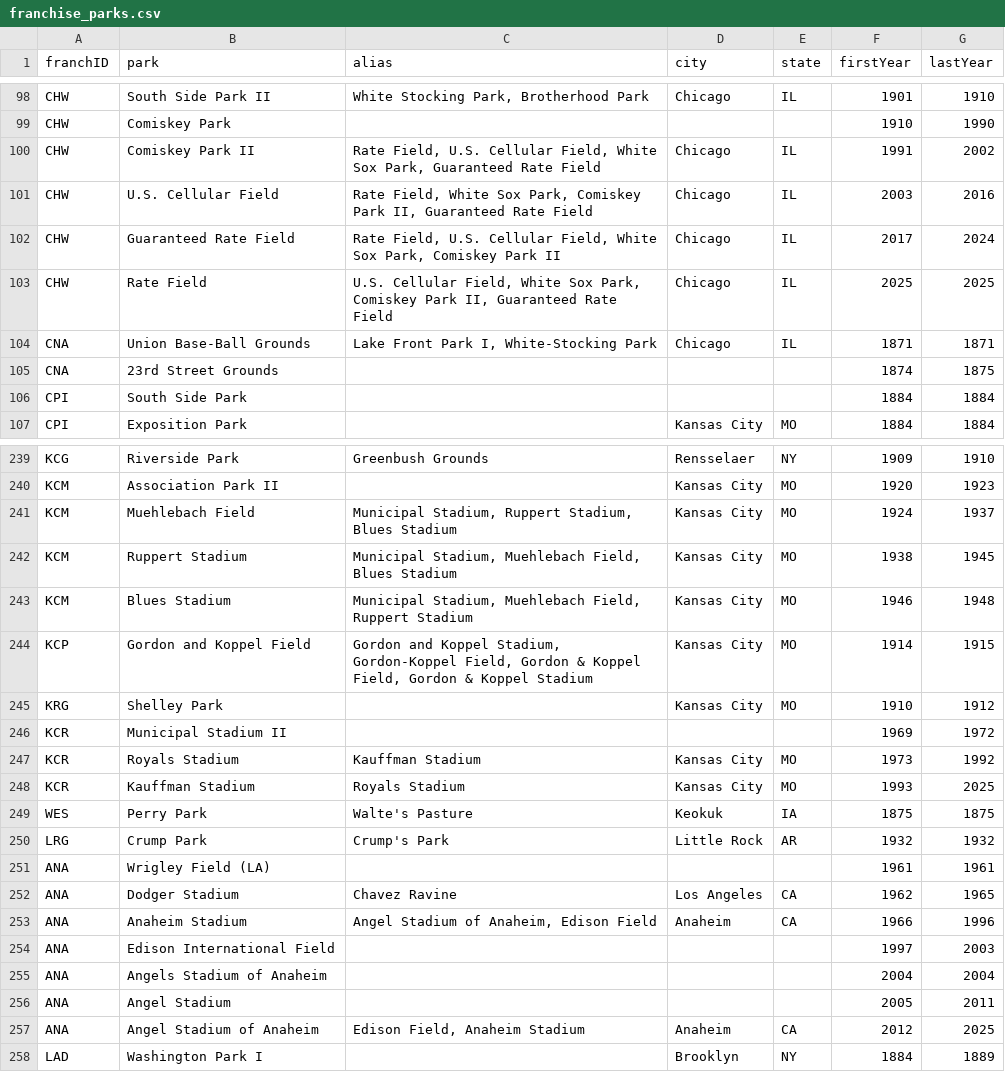
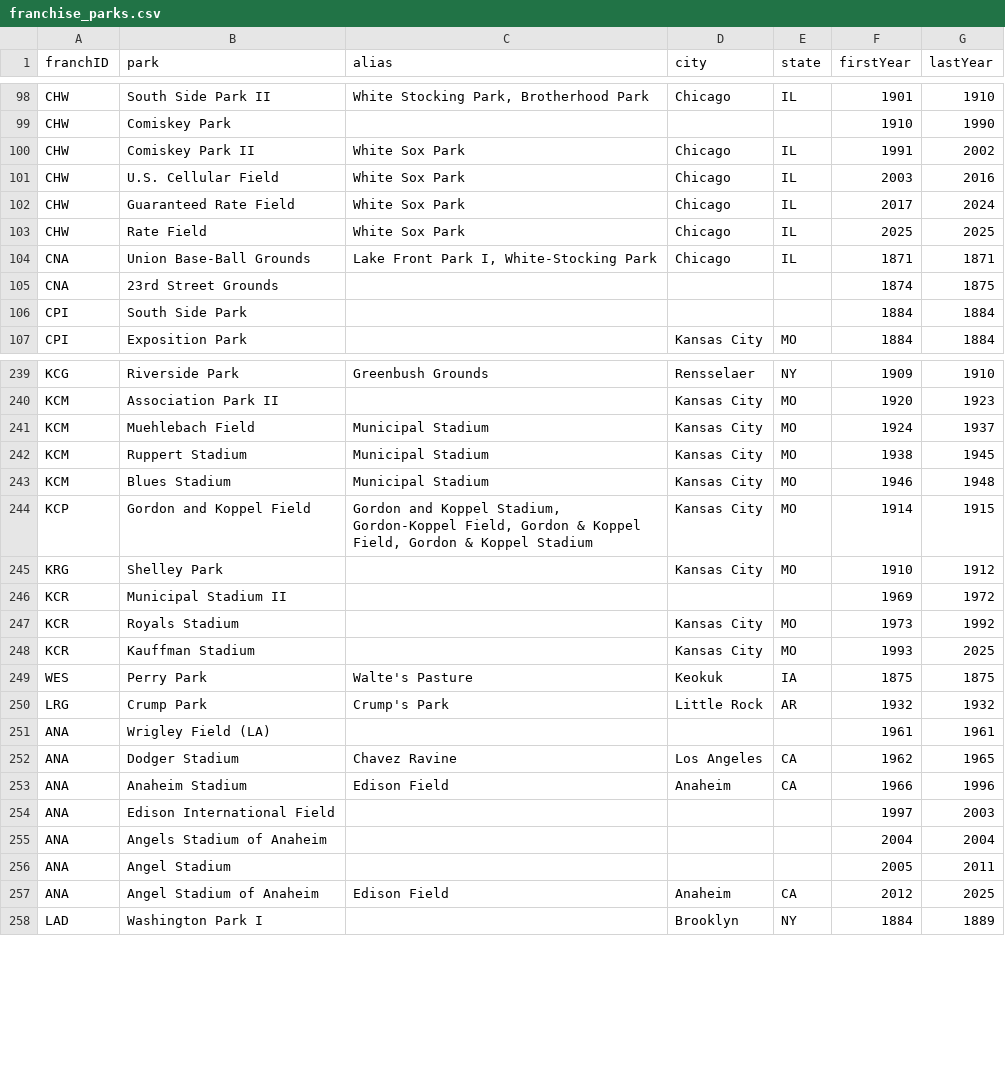
Before and after one commit to mikep63/baseball-records, a CSV file: docs/data/franchise_parks.csv, drawn as a sheet; only a part is shown, gaps mark what is left out; the diff covers the shown part only.

```diff
--- a/docs/data/franchise_parks.csv
+++ b/docs/data/franchise_parks.csv
@@ -99,6 +99,6 @@ CHW,South Side Park II,"White Stocking Park, Brotherhood Park",Chicago,IL,1901,1
 CHW,Comiskey Park,,,,1910,1990
-CHW,Comiskey Park II,"Rate Field, U.S. Cellular Field, White Sox Park, Guaranteed Rate Field",Chicago,IL,1991,2002
-CHW,U.S. Cellular Field,"Rate Field, White Sox Park, Comiskey Park II, Guaranteed Rate Field",Chicago,IL,2003,2016
-CHW,Guaranteed Rate Field,"Rate Field, U.S. Cellular Field, White Sox Park, Comiskey Park II",Chicago,IL,2017,2024
-CHW,Rate Field,"U.S. Cellular Field, White Sox Park, Comiskey Park II, Guaranteed Rate Field",Chicago,IL,2025,2025
+CHW,Comiskey Park II,White Sox Park,Chicago,IL,1991,2002
+CHW,U.S. Cellular Field,White Sox Park,Chicago,IL,2003,2016
+CHW,Guaranteed Rate Field,White Sox Park,Chicago,IL,2017,2024
+CHW,Rate Field,White Sox Park,Chicago,IL,2025,2025
 CNA,Union Base-Ball Grounds,"Lake Front Park I, White-Stocking Park",Chicago,IL,1871,1871
@@ -240,5 +240,5 @@ KCG,Riverside Park,Greenbush Grounds,Rensselaer,NY,1909,1910
 KCM,Association Park II,,Kansas City,MO,1920,1923
-KCM,Muehlebach Field,"Municipal Stadium, Ruppert Stadium, Blues Stadium",Kansas City,MO,1924,1937
-KCM,Ruppert Stadium,"Municipal Stadium, Muehlebach Field, Blues Stadium",Kansas City,MO,1938,1945
-KCM,Blues Stadium,"Municipal Stadium, Muehlebach Field, Ruppert Stadium",Kansas City,MO,1946,1948
+KCM,Muehlebach Field,Municipal Stadium,Kansas City,MO,1924,1937
+KCM,Ruppert Stadium,Municipal Stadium,Kansas City,MO,1938,1945
+KCM,Blues Stadium,Municipal Stadium,Kansas City,MO,1946,1948
 KCP,Gordon and Koppel Field,"Gordon and Koppel Stadium, Gordon-Koppel Field, Gordon & Koppel Field, Gordon & Koppel Stadium",Kansas City,MO,1914,1915
@@ -246,4 +246,4 @@ KRG,Shelley Park,,Kansas City,MO,1910,1912
 KCR,Municipal Stadium II,,,,1969,1972
-KCR,Royals Stadium,Kauffman Stadium,Kansas City,MO,1973,1992
-KCR,Kauffman Stadium,Royals Stadium,Kansas City,MO,1993,2025
+KCR,Royals Stadium,,Kansas City,MO,1973,1992
+KCR,Kauffman Stadium,,Kansas City,MO,1993,2025
 WES,Perry Park,Walte's Pasture,Keokuk,IA,1875,1875
@@ -252,3 +252,3 @@ ANA,Wrigley Field (LA),,,,1961,1961
 ANA,Dodger Stadium,Chavez Ravine,Los Angeles,CA,1962,1965
-ANA,Anaheim Stadium,"Angel Stadium of Anaheim, Edison Field",Anaheim,CA,1966,1996
+ANA,Anaheim Stadium,Edison Field,Anaheim,CA,1966,1996
 ANA,Edison International Field,,,,1997,2003
@@ -256,3 +256,3 @@ ANA,Angels Stadium of Anaheim,,,,2004,2004
 ANA,Angel Stadium,,,,2005,2011
-ANA,Angel Stadium of Anaheim,"Edison Field, Anaheim Stadium",Anaheim,CA,2012,2025
+ANA,Angel Stadium of Anaheim,Edison Field,Anaheim,CA,2012,2025
 LAD,Washington Park I,,Brooklyn,NY,1884,1889
```
Also changed, not shown: 63 edited cells elsewhere in this file, 4 other files.
